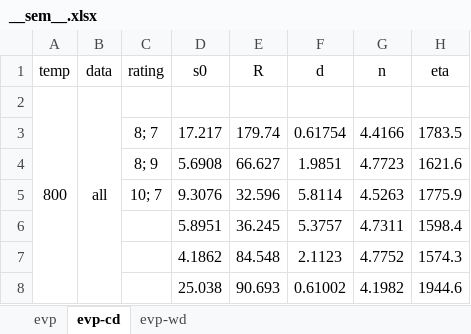
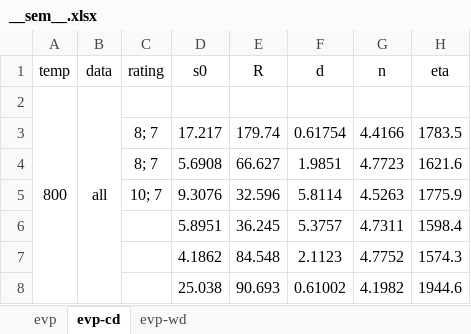
Before and after one commit to ACME-MG/moga_neml, an Excel workbook: scripts/__other__/__sem__.xlsx, sheet evp-cd, drawn as a sheet; only a part is shown; values as stored, in another font and other column widths than the file's, no borders; the diff names each change by its address in the sheet, - before the commit and + after, or states it on an @@ line.

Commit message:
Added arg_max obj func and changed scripts to incorporate arg_max

```diff
--- a/scripts/__other__/__sem__.xlsx (sheet evp-cd)
+++ b/scripts/__other__/__sem__.xlsx (sheet evp-cd)
-C4: 8; 9
+C4: 8; 7
```
Also changed, not shown: 14 other files.
